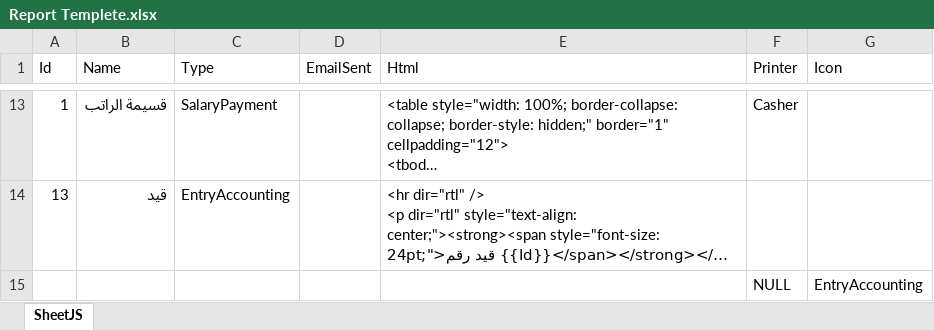
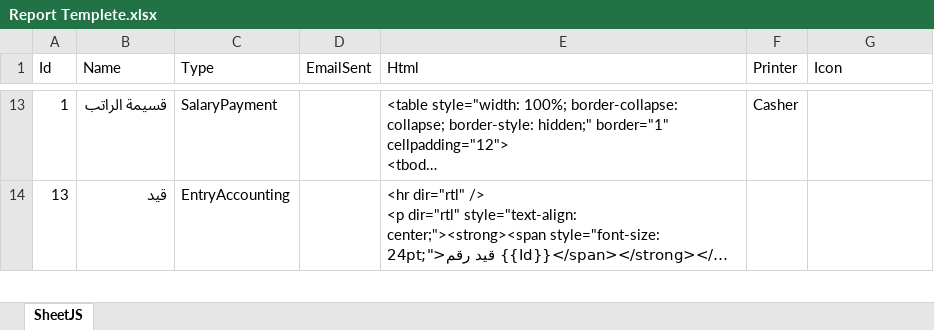
Before and after one commit to shweiki/ConicErpDeploy, an Excel workbook: Report Templete.xlsx, sheet SheetJS, drawn as a sheet; only a part is shown, gaps mark what is left out; long unchanged cells end in …; values as stored, in another font and other column widths than the file's, no borders; removed rows and columns are numbered as before the commit, all else as after; the diff covers the shown part only; the diff names each change by its address in the sheet, - before the commit and + after, or states it on an @@ line.

Commit message:
Update Report Templete.xlsx

```diff
--- a/Report Templete.xlsx (sheet SheetJS)
+++ b/Report Templete.xlsx (sheet SheetJS)
-row 15:  |  |  |  |  | NULL | EntryAccounting
```
Also changed, not shown: 1 added row elsewhere in this sheet.
